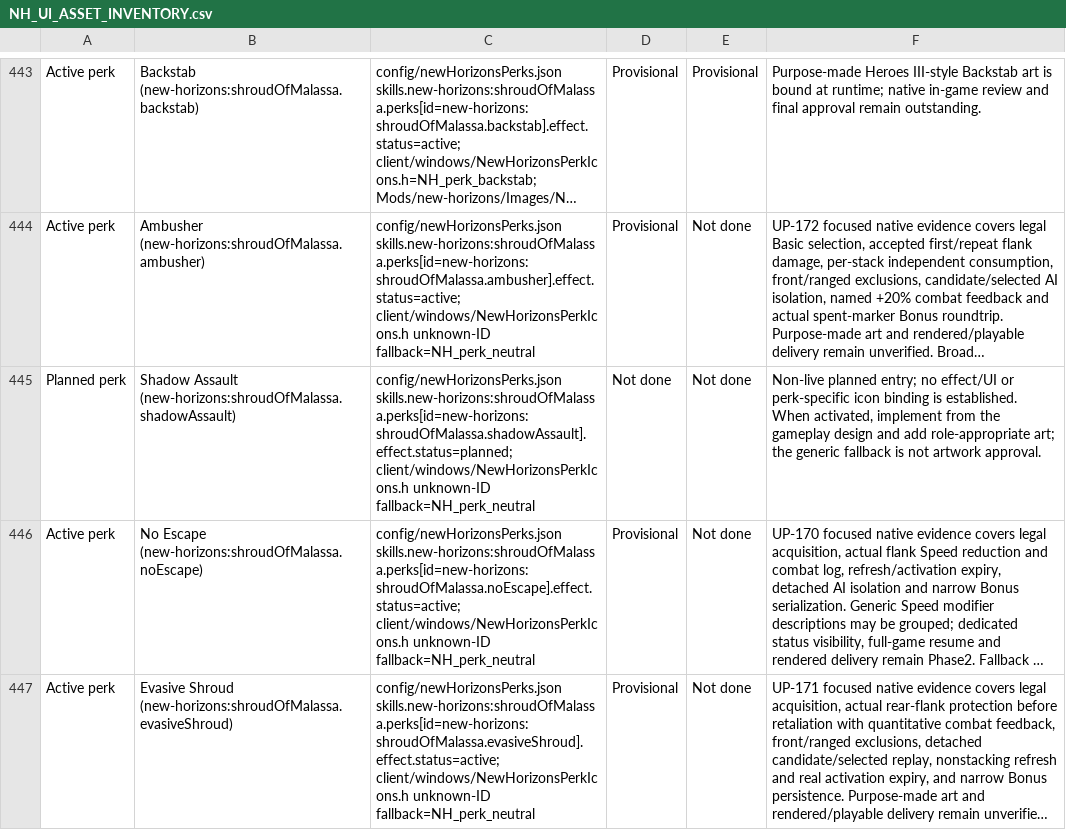
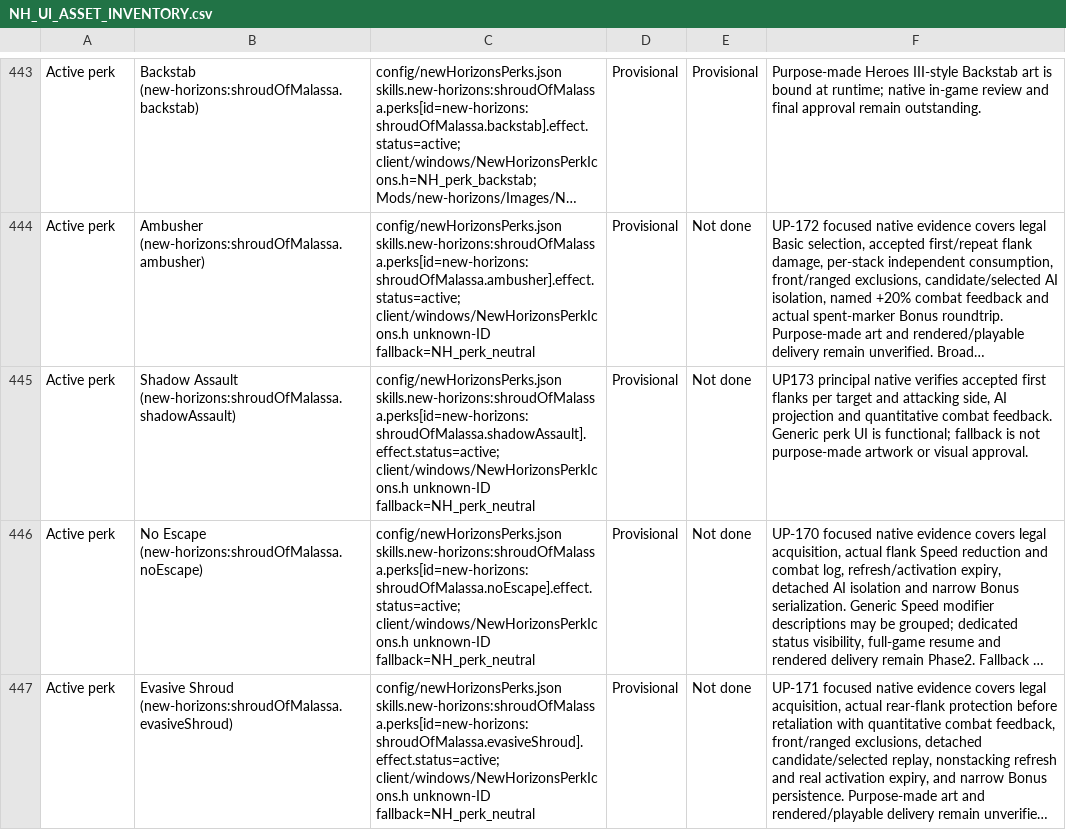
Before and after one commit to thegandalf196/vcmi, a CSV file: docs/NH_UI_ASSET_INVENTORY.csv, drawn as a sheet; only a part is shown, gaps mark what is left out; long unchanged cells end in …; the diff names each change by its address in the sheet, - before the commit and + after, or states it on an @@ line.

Commit message:
Implement per-target Shadow Assault defense ignore and AI consumption

```diff
--- a/docs/NH_UI_ASSET_INVENTORY.csv
+++ b/docs/NH_UI_ASSET_INVENTORY.csv
-A445: Planned perk
+A445: Active perk
-C445: config/newHorizonsPerks.json skills.new-horizons:shroudOfMalassa.perks[id=new-horizons:shroudOfMalassa.shadowAssault].effect.status=planned; client/windows/NewHorizonsPerkIcons.h unknown-ID…
+C445: config/newHorizonsPerks.json skills.new-horizons:shroudOfMalassa.perks[id=new-horizons:shroudOfMalassa.shadowAssault].effect.status=active; client/windows/NewHorizonsPerkIcons.h unknown-ID…
-D445: Not done
+D445: Provisional
-F445: Non-live planned entry; no effect/UI or perk-specific icon binding is established. When activated, implement from the gameplay design and add role-appropriate art; the generic fallback is not artwork approval.
+F445: UP173 principal native verifies accepted first flanks per target and attacking side, AI projection and quantitative combat feedback. Generic perk UI is functional; fallback is not purpose-made artwork or visual approval.
```
Also changed, not shown: 15 other files.
